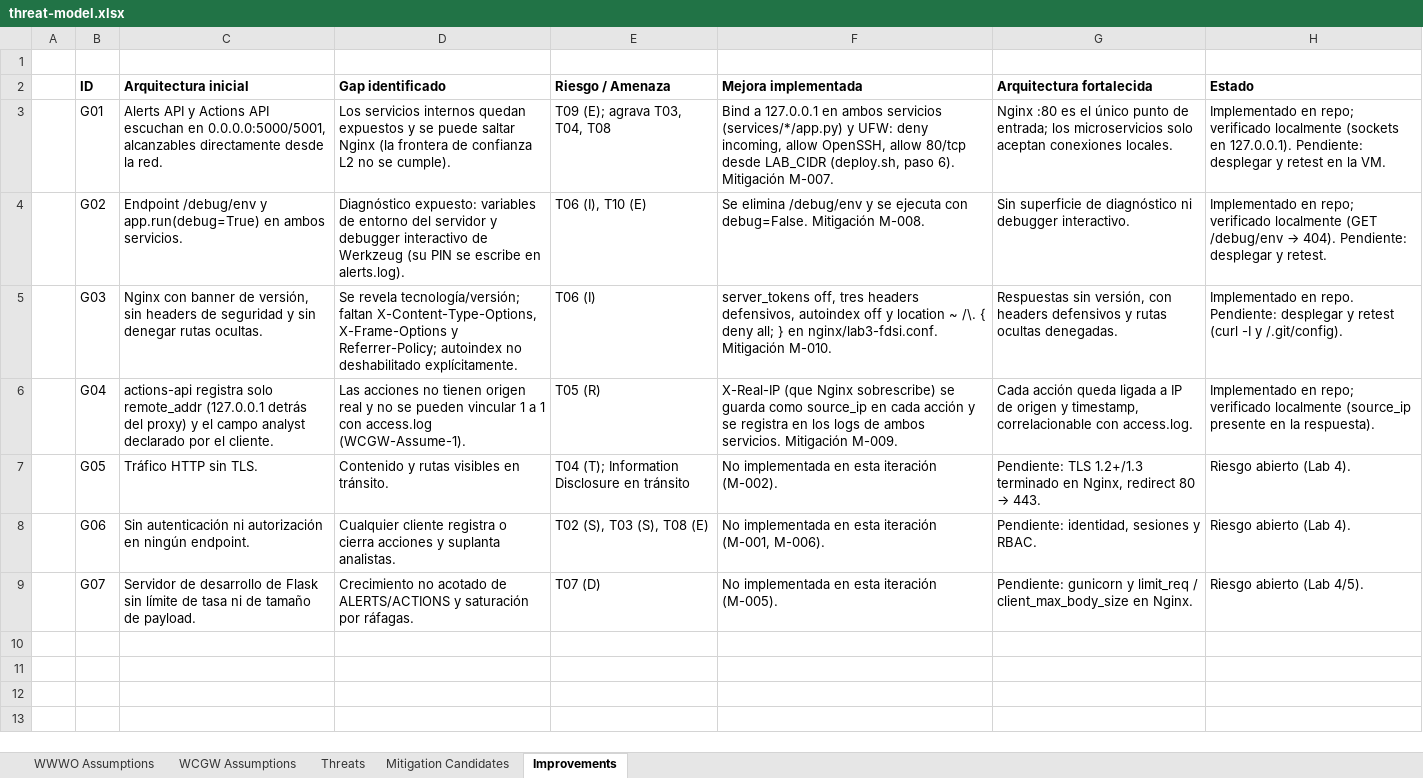
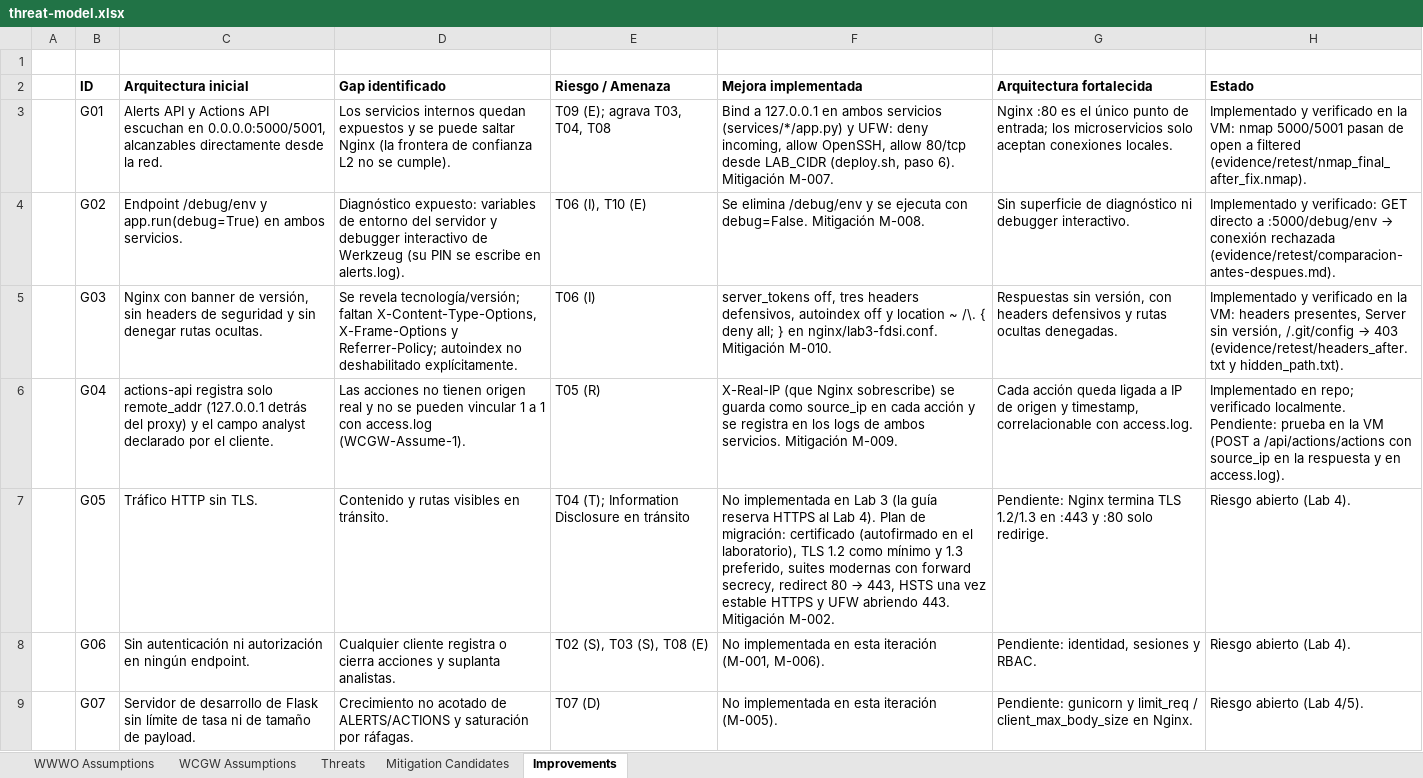
Before and after one commit to BrayanLoaiza-JuanGuayazan-FDSI/Lab3-FDSI, an Excel workbook: threat-model/threat-model.xlsx, sheet Improvements, drawn as a sheet; values as stored, in another font and other column widths than the file's, no borders; the diff names each change by its address in the sheet, - before the commit and + after, or states it on an @@ line.

Commit message:
docs(threat-model): record verified status per threat, real T01 from the PCAP, TLS plan and cleaned template leftovers

```diff
--- a/threat-model/threat-model.xlsx (sheet Improvements)
+++ b/threat-model/threat-model.xlsx (sheet Improvements)
-H3 (Estado): Implementado en repo; verificado localmente (sockets en 127.0.0.1). Pendiente: desplegar y retest en la VM.
+H3 (Estado): Implementado y verificado en la VM: nmap 5000/5001 pasan de open a filtered (evidence/retest/nmap_final_after_fix.nmap).
@@ H4 (Estado): Implementado en repo; verificado localmente (GET /debug/env → 404). Pendiente: desplegar y retest. → Implementado y verificado: GET directo a :5000/debug/env → conexión rechazada (evidence/retest/comparacion-antes-despues.md). @@
@@ H5 (Estado): Implementado en repo. Pendiente: desplegar y retest (curl -I y /.git/config). → Implementado y verificado en la VM: headers presentes, Server sin versión, /.git/config → 403 (evidence/retest/headers_after.txt y hidden_path.txt). @@
-H6 (Estado): …repo; verificado localmente (source_ip presente en la respuesta).
+H6 (Estado): …repo; verificado localmente. Pendiente: prueba en la VM (POST a /api/actions/actions con source_ip en la respuesta y en access.log).
@@ F7 (Mejora implementada): …implementada en esta iteración (M-002). → …implementada en Lab 3 (la guía reserva HTTPS al Lab 4). Plan de migración: certificado (autofirmado en el laboratorio), TLS 1.2 como mínimo y 1.3 preferido, suites modernas con forward secrecy, redirect 80 → 443, HSTS una vez estable HTTPS y UFW abriendo 443. Mitigación M-002. @@
@@ G7 (Arquitectura fortalecida): Pendiente: TLS 1.2+/1.3 terminado en Nginx, redirect 80 → 443. → Pendiente: Nginx termina TLS 1.2/1.3 en :443 y :80 solo redirige. @@
```
Also changed, not shown: sheet Threats, sheet Mitigation Candidates, sheet WWWO Assumptions.
